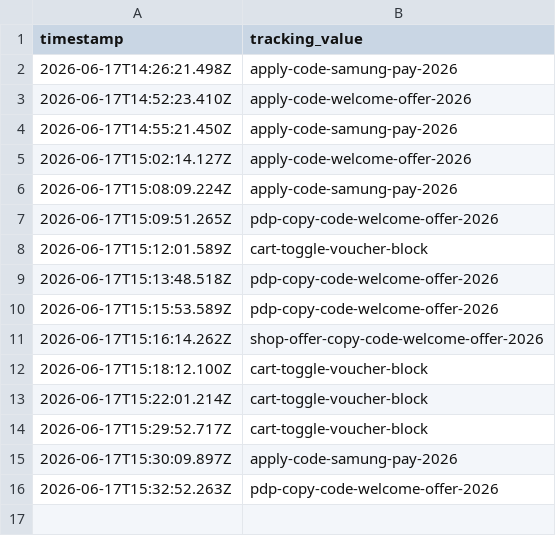
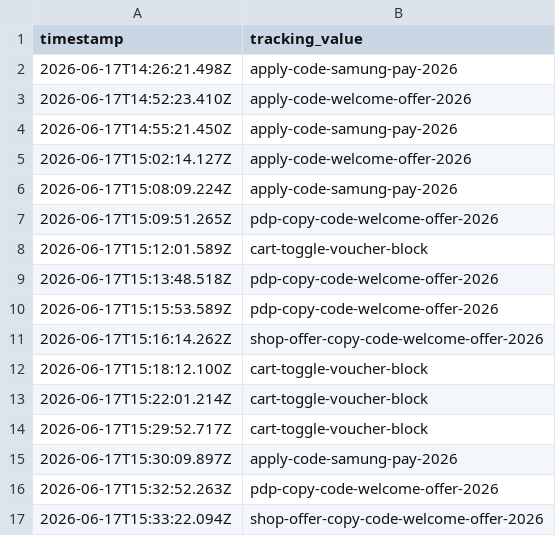
Before and after one commit to raymondwoocheil/sehk-ins-promo-track, a CSV file: data/clicks.csv, drawn as a sheet; the diff names each change by its address in the sheet, - before the commit and + after, or states it on an @@ line.

```diff
--- a/data/clicks.csv
+++ b/data/clicks.csv
+row 17: 2026-06-17T15:33:22.094Z | shop-offer-copy-code-welcome-offer-2026
```
